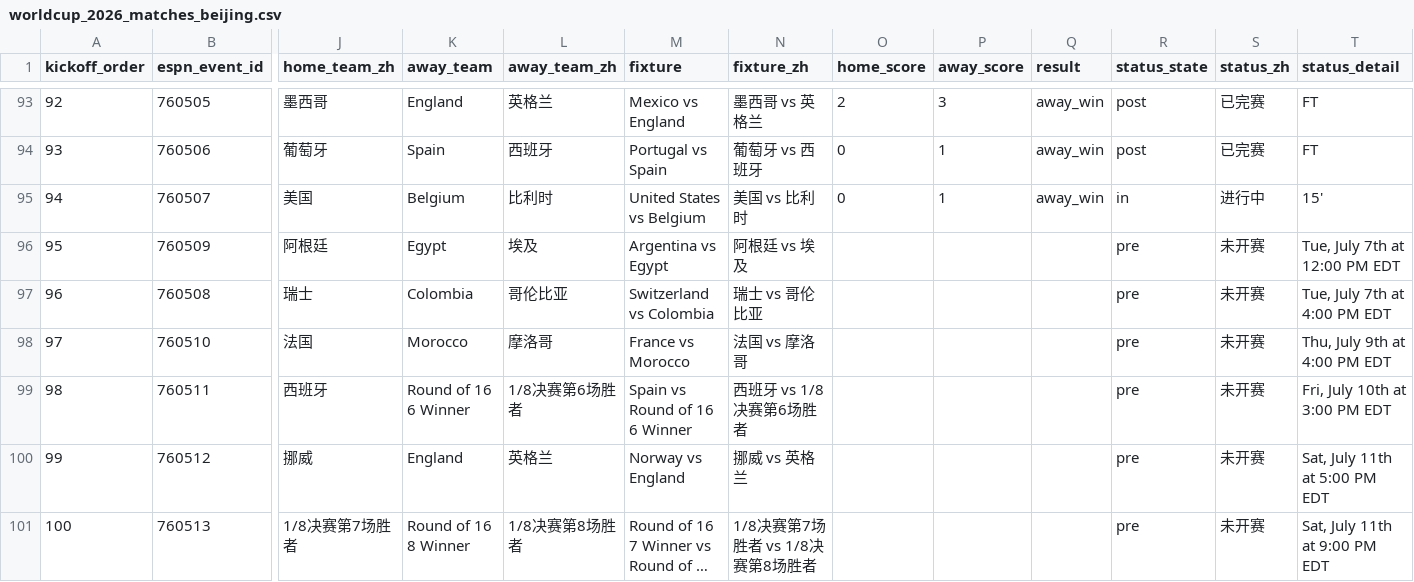
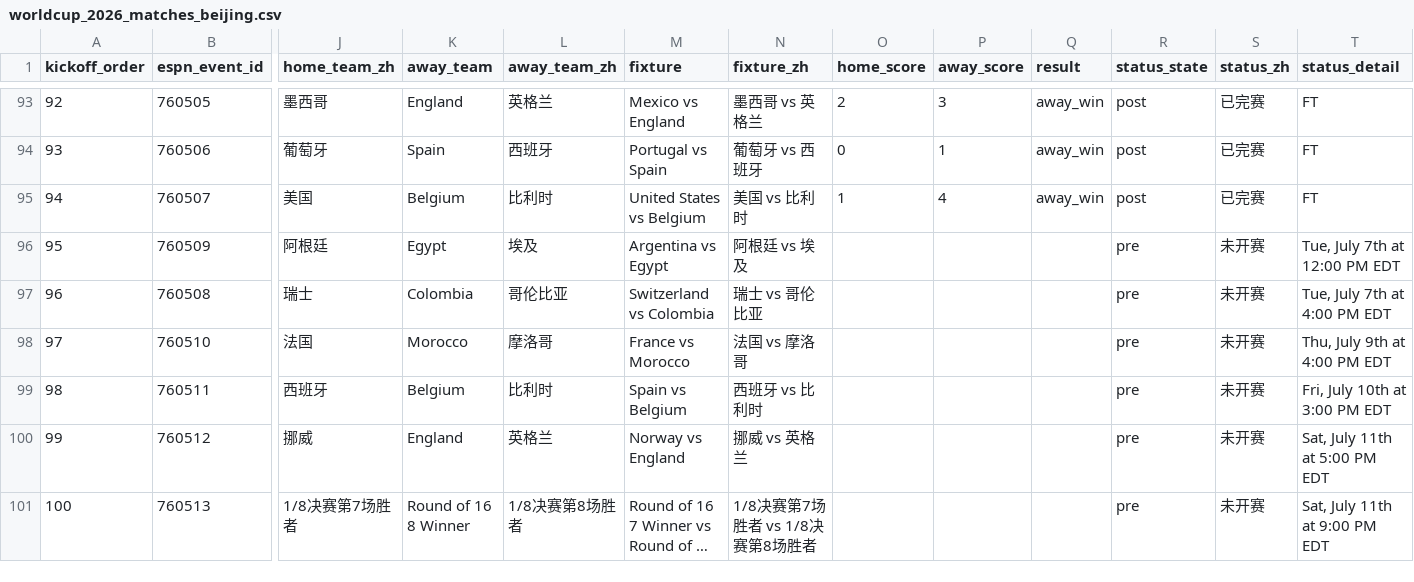
Before and after one commit to quwang86-debug/worldcup-jingcai, a CSV file: data/worldcup_2026_matches_beijing.csv, drawn as a sheet; only a part is shown, gaps mark what is left out; long unchanged cells end in …; the diff names each change by its address in the sheet, - before the commit and + after, or states it on an @@ line.

```diff
--- a/data/worldcup_2026_matches_beijing.csv
+++ b/data/worldcup_2026_matches_beijing.csv
-O95 (home_score): 0
+O95 (home_score): 1
-P95 (away_score): 1
+P95 (away_score): 4
-R95 (status_state): in
+R95 (status_state): post
-S95 (status_zh): 进行中
+S95 (status_zh): 已完赛
-T95 (status_detail): 15'
+T95 (status_detail): FT
-K99 (away_team): Round of 16 6 Winner
+K99 (away_team): Belgium
-L99 (away_team_zh): 1/8决赛第6场胜者
+L99 (away_team_zh): 比利时
-M99 (fixture): Spain vs Round of 16 6 Winner
+M99 (fixture): Spain vs Belgium
-N99 (fixture_zh): 西班牙 vs 1/8决赛第6场胜者
+N99 (fixture_zh): 西班牙 vs 比利时
```
Also changed, not shown: 3 other files.
